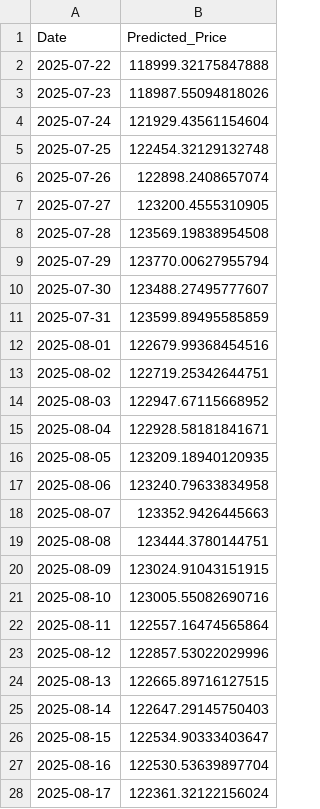
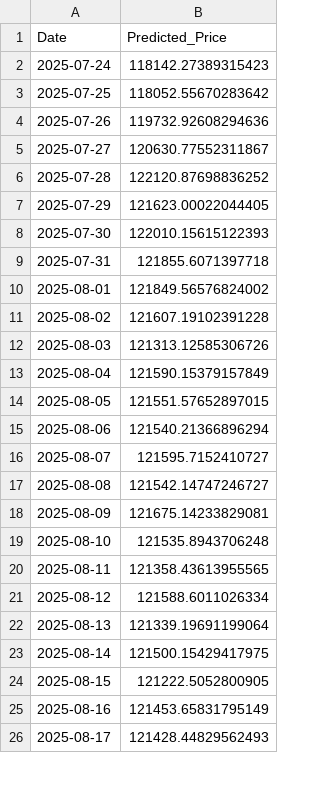
Before and after one commit to josehzz/Python-BTC-Prediction-Streamlit, a CSV file: lstm_cnn_btc_price.csv, drawn as a sheet; only a part is shown; the diff covers the shown part only.

```diff
--- a/lstm_cnn_btc_price.csv
+++ b/lstm_cnn_btc_price.csv
@@ -1,28 +1,26 @@
 Date,Predicted_Price
-2025-07-22,118999.32175847888
-2025-07-23,118987.55094818026
-2025-07-24,121929.43561154604
-2025-07-25,122454.32129132748
-2025-07-26,122898.2408657074
-2025-07-27,123200.4555310905
-2025-07-28,123569.19838954508
-2025-07-29,123770.00627955794
-2025-07-30,123488.27495777607
-2025-07-31,123599.89495585859
-2025-08-01,122679.99368454516
-2025-08-02,122719.25342644751
-2025-08-03,122947.67115668952
-2025-08-04,122928.58181841671
-2025-08-05,123209.18940120935
-2025-08-06,123240.79633834958
-2025-08-07,123352.9426445663
-2025-08-08,123444.3780144751
-2025-08-09,123024.91043151915
-2025-08-10,123005.55082690716
-2025-08-11,122557.16474565864
-2025-08-12,122857.53022029996
-2025-08-13,122665.89716127515
-2025-08-14,122647.29145750403
-2025-08-15,122534.90333403647
-2025-08-16,122530.53639897704
-2025-08-17,122361.32122156024
+2025-07-24,118142.27389315423
+2025-07-25,118052.55670283642
+2025-07-26,119732.92608294636
+2025-07-27,120630.77552311867
+2025-07-28,122120.87698836252
+2025-07-29,121623.00022044405
+2025-07-30,122010.15615122393
+2025-07-31,121855.6071397718
+2025-08-01,121849.56576824002
+2025-08-02,121607.19102391228
+2025-08-03,121313.12585306726
+2025-08-04,121590.15379157849
+2025-08-05,121551.57652897015
+2025-08-06,121540.21366896294
+2025-08-07,121595.7152410727
+2025-08-08,121542.14747246727
+2025-08-09,121675.14233829081
+2025-08-10,121535.8943706248
+2025-08-11,121358.43613955565
+2025-08-12,121588.6011026334
+2025-08-13,121339.19691199064
+2025-08-14,121500.15429417975
+2025-08-15,121222.5052800905
+2025-08-16,121453.65831795149
+2025-08-17,121428.44829562493
```
Also changed, not shown: 2 added rows and 33 edited cells elsewhere in this file, xgboost_btc_price.csv.
